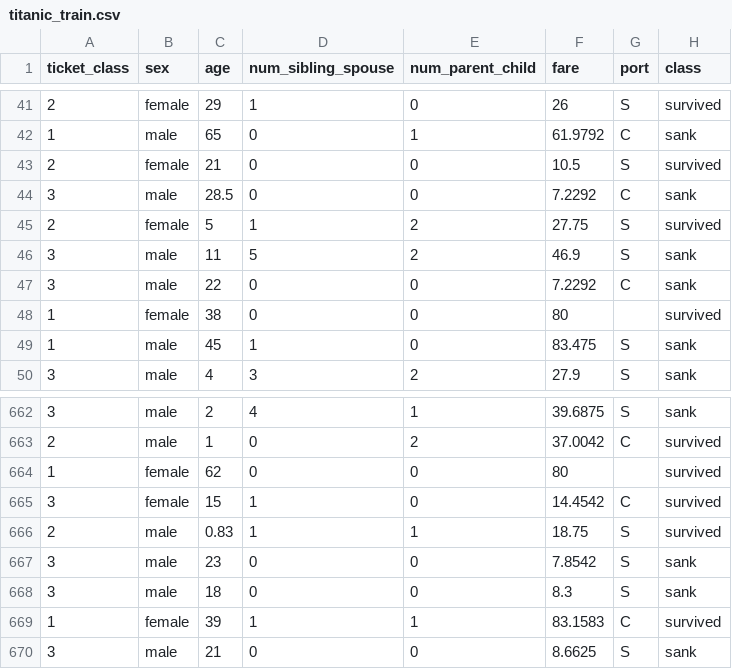
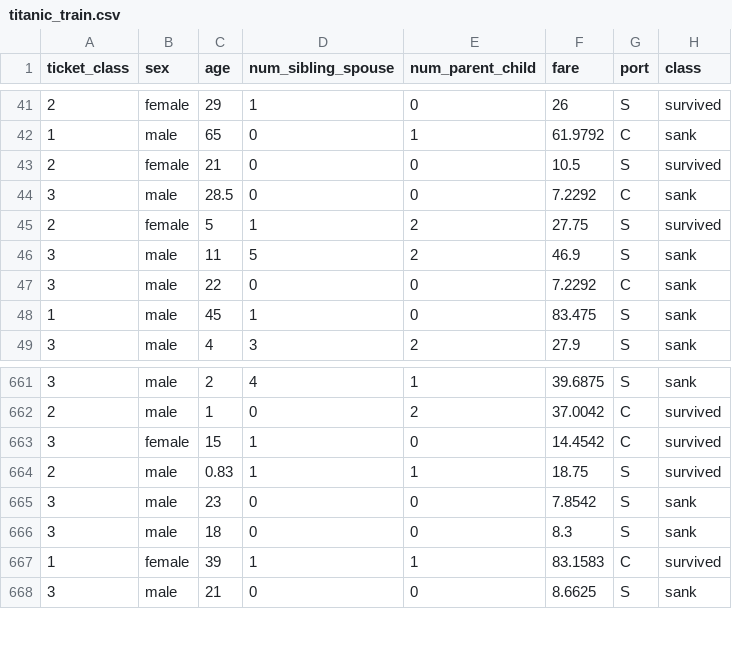
Before and after one commit to JumpThanawut/dataset, a CSV file: titanic/titanic_train.csv, drawn as a sheet; only a part is shown, gaps mark what is left out; the diff names each change by its address in the sheet, - before the commit and + after, or states it on an @@ line.

```diff
--- a/titanic/titanic_train.csv
+++ b/titanic/titanic_train.csv
-row 48: 1 | female | 38 | 0 | 0 | 80 |  | survived
-row 664: 1 | female | 62 | 0 | 0 | 80 |  | survived
```
Also changed, not shown: titanic/titanic_test.csv.
